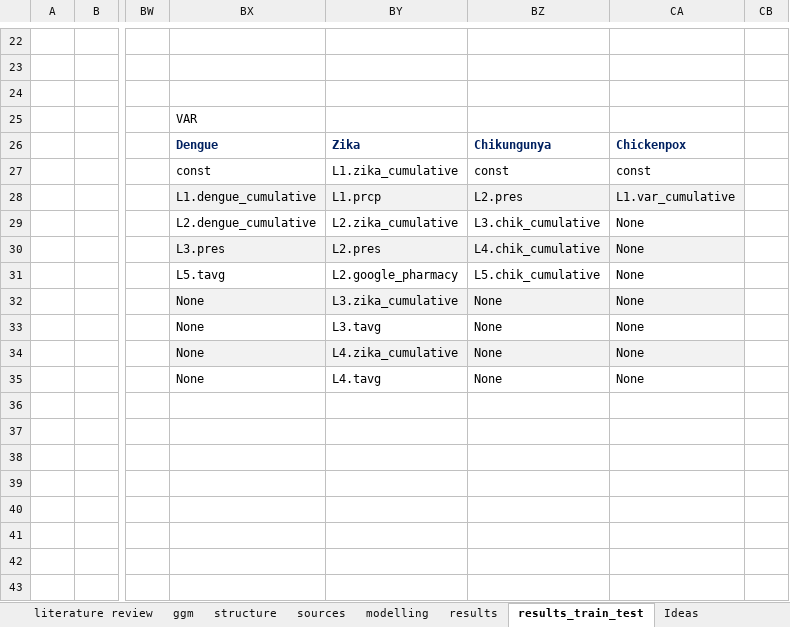
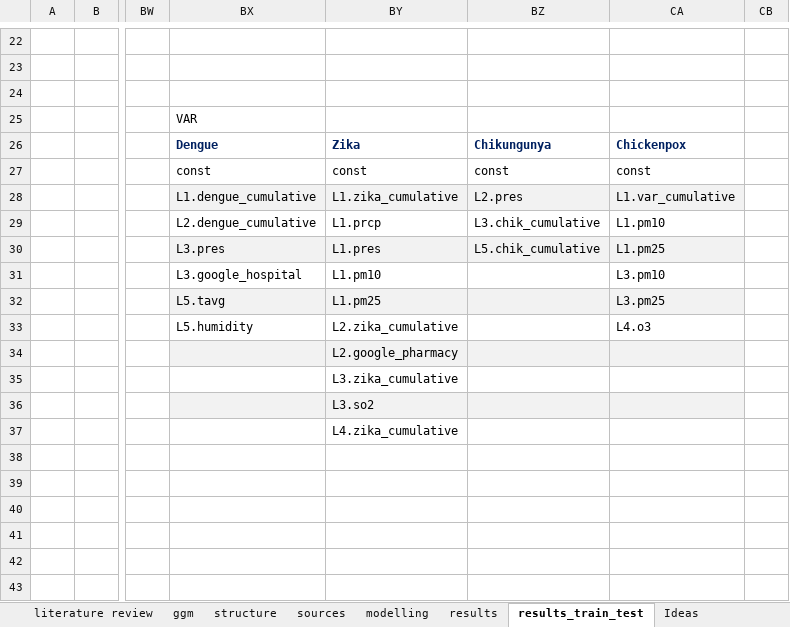
Before and after one commit to danielgvb/thesis, an Excel workbook: administrative/main.xlsx, sheet results_train_test, drawn as a sheet; only a part is shown, gaps mark what is left out; values as stored, in another font and other column widths than the file's, no borders; conditional formats not drawn; the diff covers the shown part only; the diff names each change by its address in the sheet, - before the commit and + after, or states it on an @@ line.

```diff
--- a/administrative/main.xlsx (sheet results_train_test)
+++ b/administrative/main.xlsx (sheet results_train_test)
-BY27: L1.zika_cumulative
+BY27: const
-BY28: L1.prcp
+BY28: L1.zika_cumulative
-BY29: L2.zika_cumulative
+BY29: L1.prcp
-CA29: None
+CA29: L1.pm10
-BY30: L2.pres
+BY30: L1.pres
-BZ30: L4.chik_cumulative
+BZ30: L5.chik_cumulative
-CA30: None
+CA30: L1.pm25
-BX31: L5.tavg
+BX31: L3.google_hospital
-BY31: L2.google_pharmacy
+BY31: L1.pm10
-BZ31: L5.chik_cumulative
+BZ31: (empty)
-CA31: None
+CA31: L3.pm10
-BX32: None
+BX32: L5.tavg
-BY32: L3.zika_cumulative
+BY32: L1.pm25
-BZ32:BZ35: None
+BZ32:BZ35: (empty)
-CA32: None
+CA32: L3.pm25
-BX33: None
+BX33: L5.humidity
-BY33: L3.tavg
+BY33: L2.zika_cumulative
-CA33: None
+CA33: L4.o3
-BX34:BX35: None
+BX34:BX35: (empty)
-BY34: L4.zika_cumulative
+BY34: L2.google_pharmacy
-CA34:CA35: None
+CA34:CA35: (empty)
-BY35: L4.tavg
+BY35: L3.zika_cumulative
-BX36:CA36 fill: none
+BX36:CA36 fill: #F2F2F2
-BY36: (empty)
+BY36: L3.so2
-BY37: (empty)
+BY37: L4.zika_cumulative
```
Also changed, not shown: 3 added rows, 3 removed rows and 4 edited cells elsewhere in this sheet, 4 other files.
